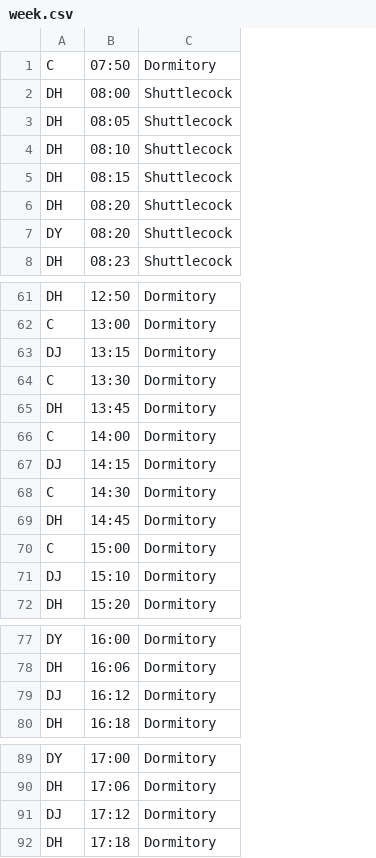
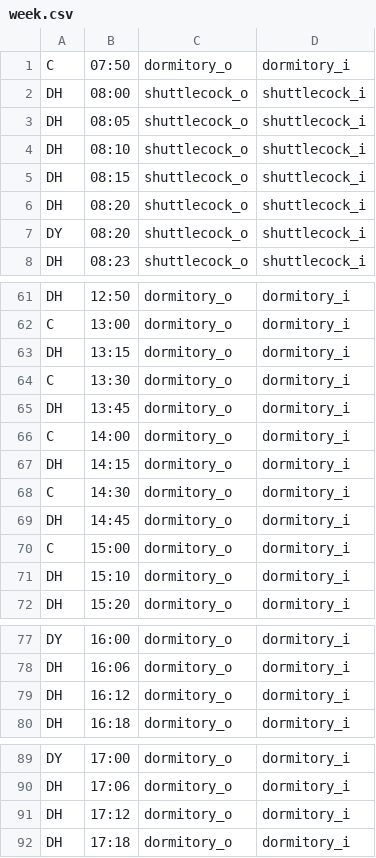
Before and after one commit to jil8885/hanyang-shuttle-timetable, a CSV file: semester/week.csv, drawn as a sheet; only a part is shown, gaps mark what is left out; removed rows and columns are numbered as before the commit, all else as after; the diff names each change by its address in the sheet, - before the commit and + after, or states it on an @@ line.

```diff
--- a/semester/week.csv
+++ b/semester/week.csv
-column C, rows 1-8: Dormitory | Shuttlecock | Shuttlecock | Shuttlecock | Shuttlecock | Shuttlecock | Shuttlecock | Shuttlecock; rows 61-72: all Dormitory; rows 77-80: all Dormitory; rows 89-92: all Dormitory
+column C, rows 1-8: dormitory_o | shuttlecock_o | shuttlecock_o | shuttlecock_o | shuttlecock_o | shuttlecock_o | shuttlecock_o | shuttlecock_o; rows 61-72: all dormitory_o; rows 77-80: all dormitory_o; rows 89-92: all dormitory_o
+column D, rows 1-8: dormitory_i | shuttlecock_i | shuttlecock_i | shuttlecock_i | shuttlecock_i | shuttlecock_i | shuttlecock_i | shuttlecock_i; rows 61-72: all dormitory_i; rows 77-80: all dormitory_i; rows 89-92: all dormitory_i
-A63: DJ
+A63: DH
-A67: DJ
+A67: DH
-A71: DJ
+A71: DH
-A79: DJ
+A79: DH
-A91: DJ
+A91: DH
```
Also changed, not shown: vacation/week.csv, vacation_session/week.csv, 3 other files.
